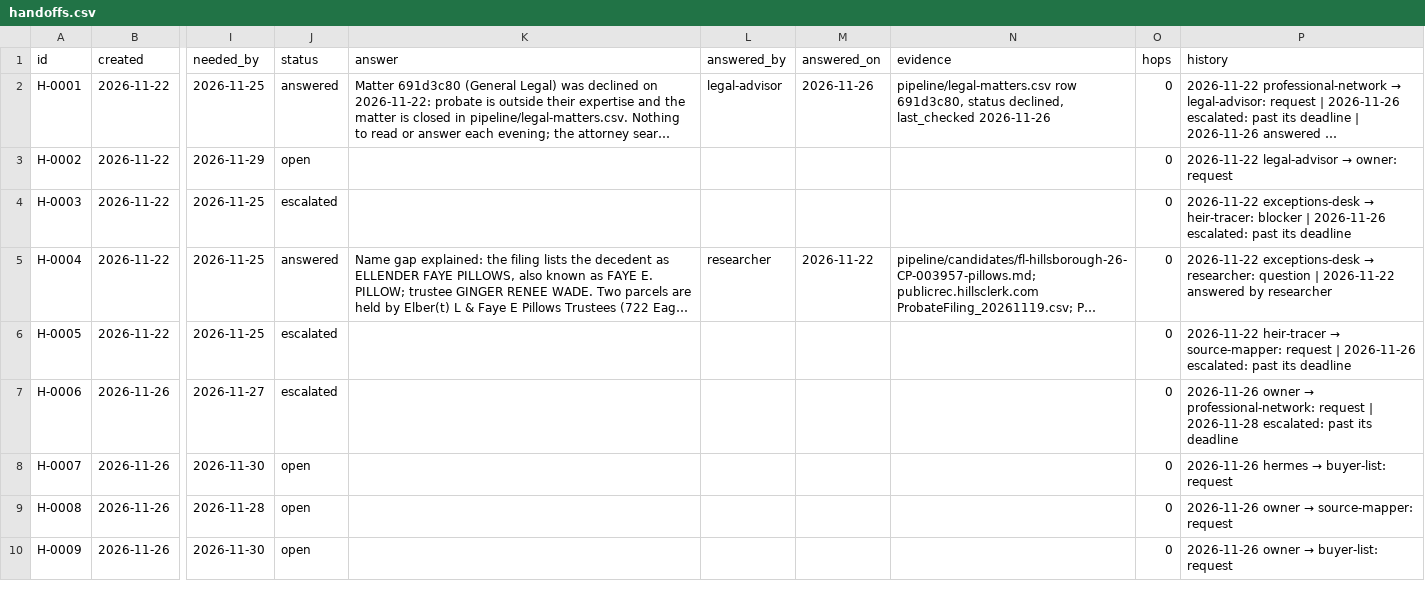
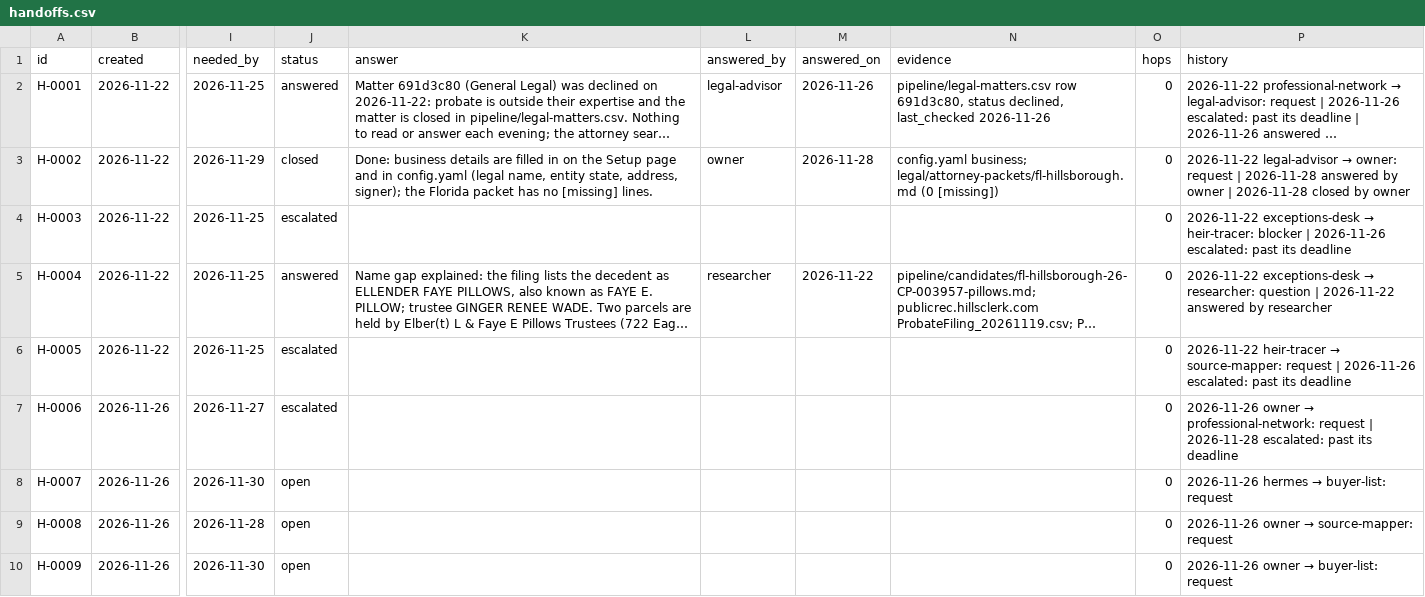
Before and after one commit to emporiumtrading/probate-pipeline, a CSV file: pipeline/handoffs.csv, drawn as a sheet; only a part is shown, gaps mark what is left out; long unchanged cells end in …; the diff names each change by its address in the sheet, - before the commit and + after, or states it on an @@ line.

```diff
--- a/pipeline/handoffs.csv
+++ b/pipeline/handoffs.csv
-J3 (status): open
+J3 (status): closed
-K3 (answer): (empty)
+K3 (answer): Done: business details are filled in on the Setup page and in config.yaml (legal name, entity state, address, signer); the Florida packet has no [missing] lines.
-L3 (answered_by): (empty)
+L3 (answered_by): owner
-M3 (answered_on): (empty)
+M3 (answered_on): 2026-11-28
-N3 (evidence): (empty)
+N3 (evidence): config.yaml business; legal/attorney-packets/fl-hillsborough.md (0 [missing])
-P3 (history): …owner: request
+P3 (history): …owner: request | 2026-11-28 answered by owner | 2026-11-28 closed by owner
```
